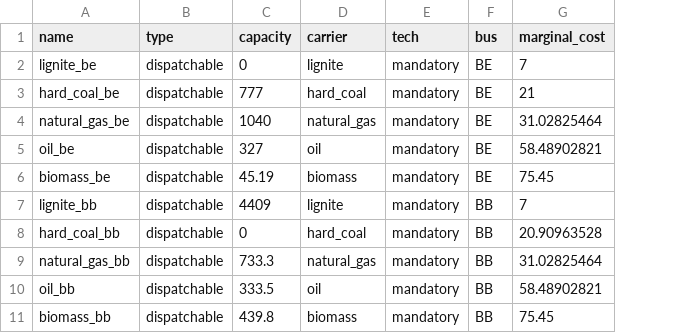
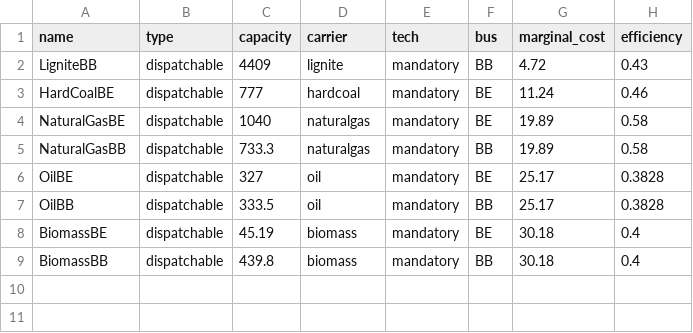
Before and after one commit to open-modex/model_oemof, a CSV file: datapackage/data/elements/dispatchable.csv, drawn as a sheet; removed rows and columns are numbered as before the commit, all else as after; the diff names each change by its address in the sheet, - before the commit and + after, or states it on an @@ line.

Commit message:
Add updated data files
These were generated over the course of the second
cross-modelling-exercise.

```diff
--- a/datapackage/data/elements/dispatchable.csv
+++ b/datapackage/data/elements/dispatchable.csv
+column H (efficiency), rows 3-4: 0.46 | 0.58; row 6: 0.3828; rows 8-9: 0.4 | 0.4
-row 2: lignite_be | dispatchable | 0 | lignite | mandatory | BE | 7
+row 2: LigniteBB | dispatchable | 4409 | lignite | mandatory | BB | 4.72 | 0.43
-A3 (name): hard_coal_be
+A3 (name): HardCoalBE
-D3 (carrier): hard_coal
+D3 (carrier): hardcoal
-G3 (marginal_cost): 21
+G3 (marginal_cost): 11.24
-A4 (name): natural_gas_be
+A4 (name): NaturalGasBE
-D4 (carrier): natural_gas
+D4 (carrier): naturalgas
-G4 (marginal_cost): 31.02825464
+G4 (marginal_cost): 19.89
+row 5: NaturalGasBB | dispatchable | 733.3 | naturalgas | mandatory | BB | 19.89 | 0.58
-A6 (name): oil_be
+A6 (name): OilBE
-G6 (marginal_cost): 58.48902821
+G6 (marginal_cost): 25.17
+row 7: OilBB | dispatchable | 333.5 | oil | mandatory | BB | 25.17 | 0.3828
-A8 (name): biomass_be
+A8 (name): BiomassBE
-G8 (marginal_cost): 75.45
+G8 (marginal_cost): 30.18
-row 7: lignite_bb | dispatchable | 4409 | lignite | mandatory | BB | 7
-row 8: hard_coal_bb | dispatchable | 0 | hard_coal | mandatory | BB | 20.90963528
-row 9: natural_gas_bb | dispatchable | 733.3 | natural_gas | mandatory | BB | 31.02825464
-row 10: oil_bb | dispatchable | 333.5 | oil | mandatory | BB | 58.48902821
-A9 (name): biomass_bb
+A9 (name): BiomassBB
-G9 (marginal_cost): 75.45
+G9 (marginal_cost): 30.18
```
Also changed, not shown: datapackage/data/elements/volatile.csv, 8 other files.
